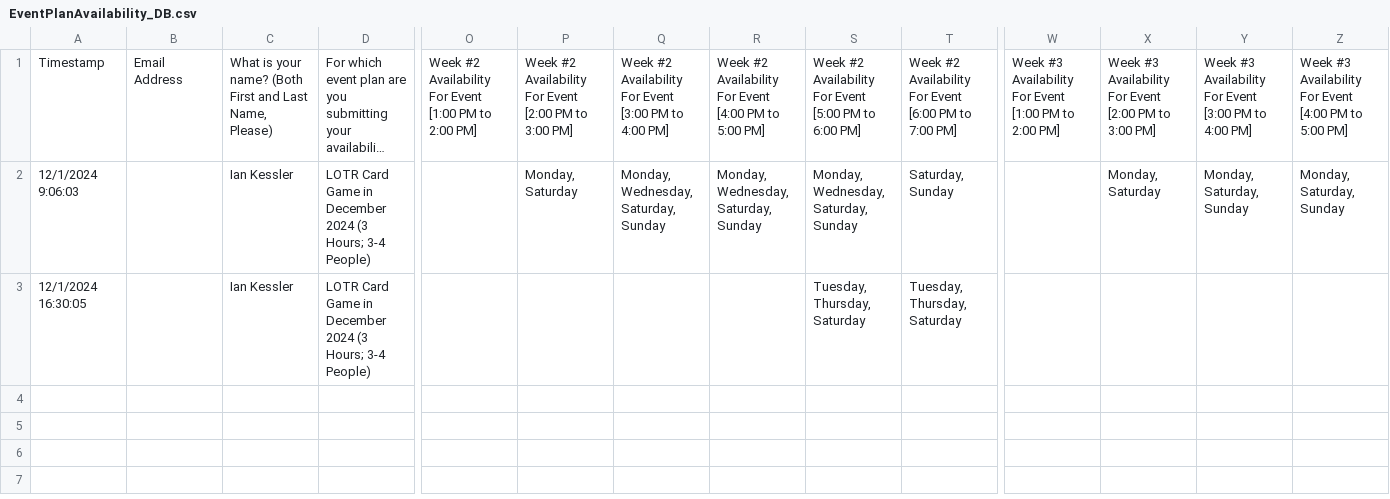
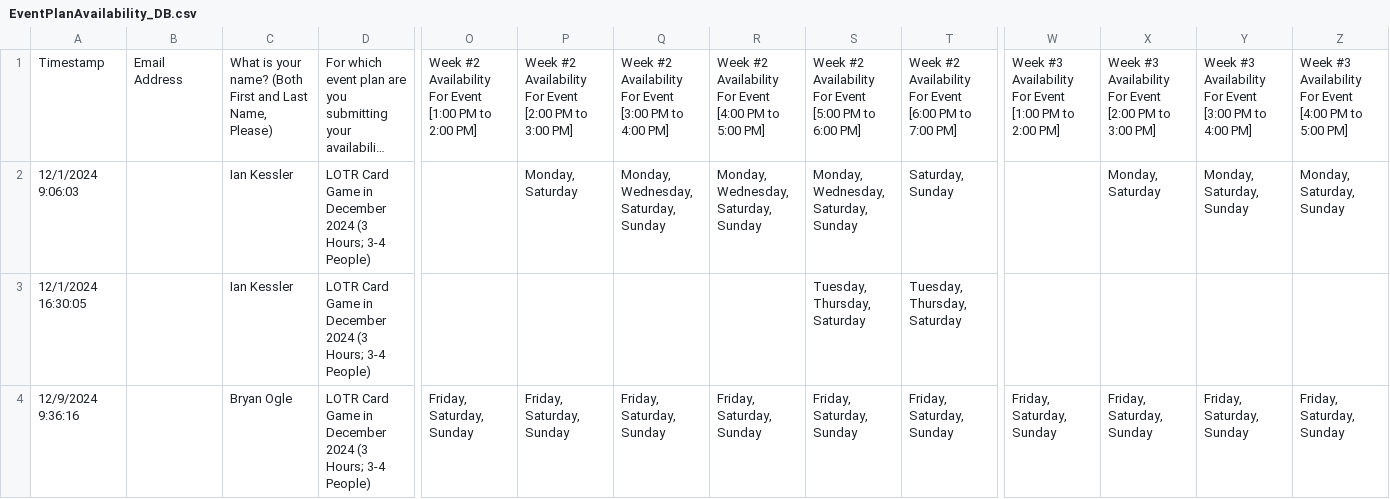
Before and after one commit to CategorIAN/ABCD, a CSV file: Raw Data/EventPlanAvailability_DB.csv, drawn as a sheet; only a part is shown, gaps mark what is left out; long unchanged cells end in …; rows hold the shown columns only; the diff names each change by its address in the sheet, - before the commit and + after, or states it on an @@ line.

```diff
--- a/Raw Data/EventPlanAvailability_DB.csv
+++ b/Raw Data/EventPlanAvailability_DB.csv
+row 4: 12/9/2024 9:36:16 |  | Bryan Ogle | LOTR Card Game in December 2024 (3 Hours; 3-4 People) | Friday, Saturday, Sunday | Friday, Saturday, Sunday | Friday, Saturday, Sunday | Friday, Saturday, Sunday | Friday, Saturday, Sunday | Friday, Saturday, Sunday | Friday, Saturday, Sunday | Friday, Saturday, Sunday | Friday, Saturday, Sunday | Friday, Saturday, Sunday
```
Also changed, not shown: EventPlanAvailability_DB/original.csv, 6 other files.
